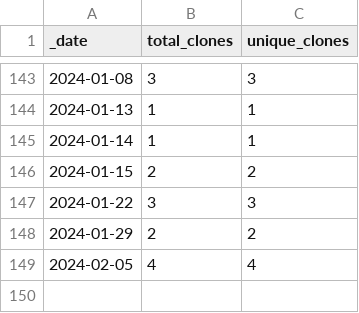
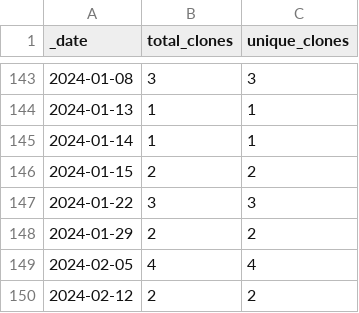
Before and after one commit to roberts-farm-of-ideas/template, a CSV file: traffic/clones.csv, drawn as a sheet; only a part is shown, gaps mark what is left out.

Commit message:
GitHub traffic

```diff
--- a/traffic/clones.csv
+++ b/traffic/clones.csv
@@ -149 +149,2 @@ _date,total_clones,unique_clones
 2024-02-05,4,4
+2024-02-12,2,2
```
Also changed, not shown: 1 other file.
